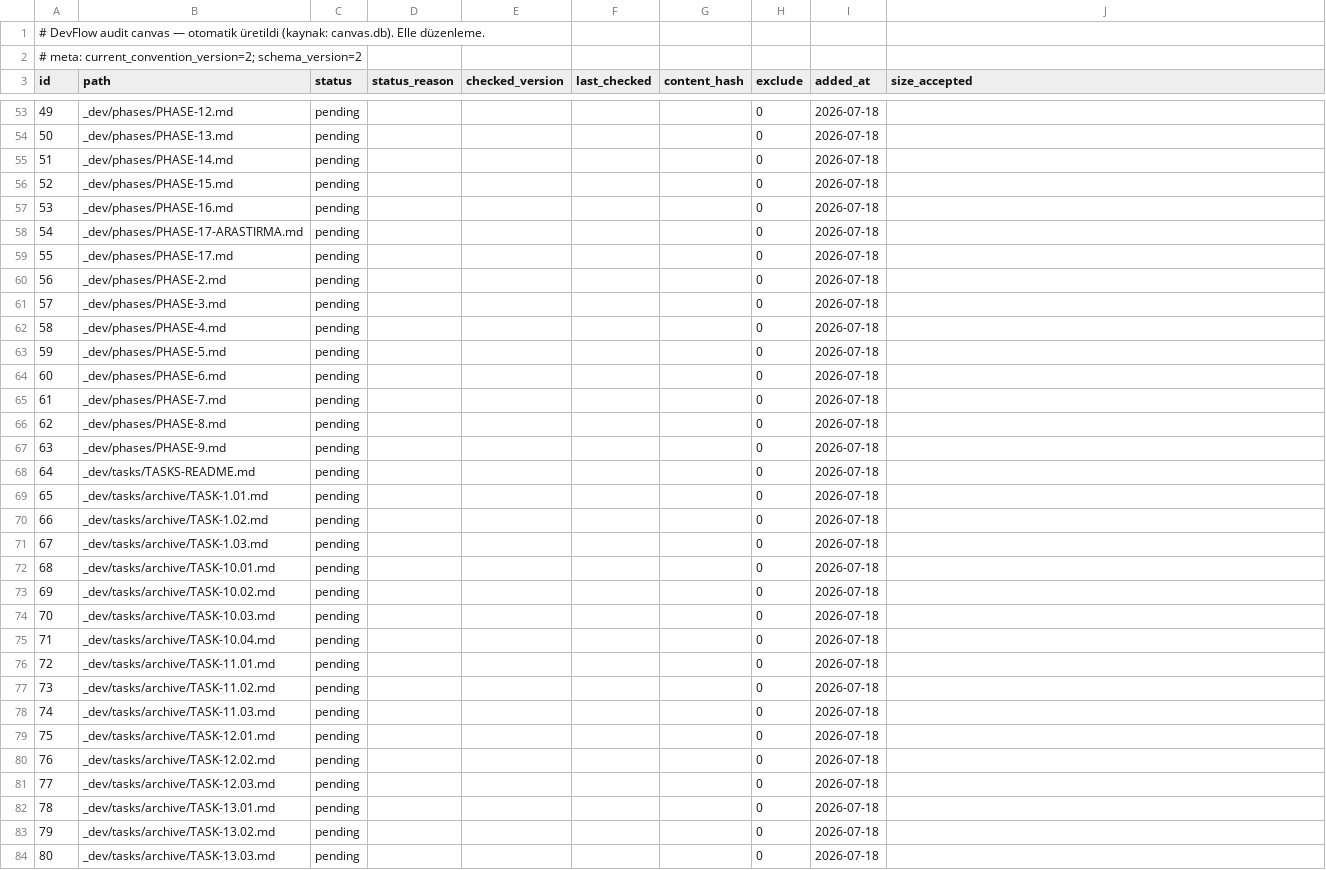
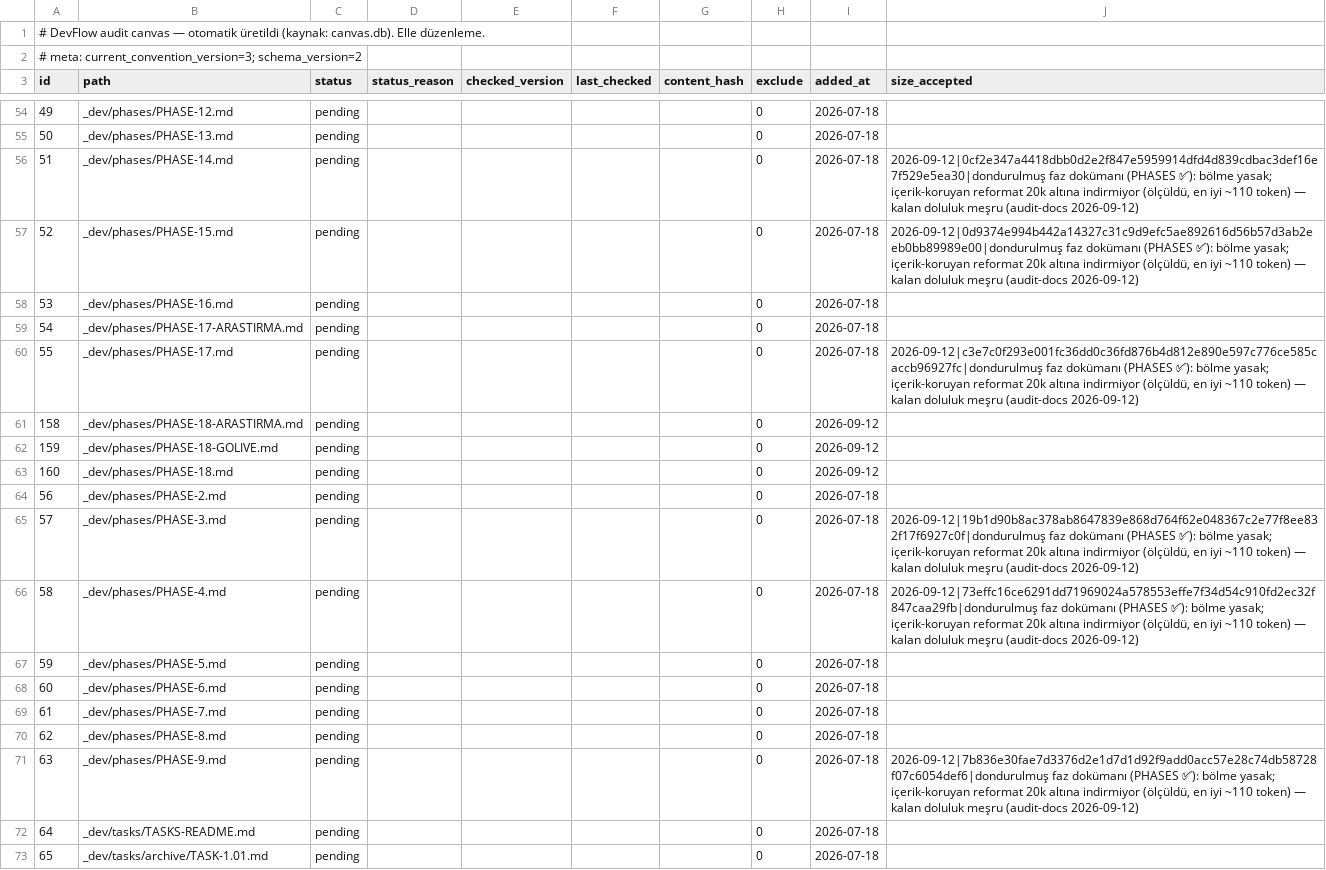
Before and after one commit to NorthAIII/kiwiwebsite.v3, a TSV file: _dev/.audit/canvas.tsv, drawn as a sheet; only a part is shown, gaps mark what is left out; the shorter side is filled out with more unchanged rows; addresses are those after the commit; the diff covers the shown part only; the diff names each change by its address in the sheet, - before the commit and + after, or states it on an @@ line.

```diff
--- a/_dev/.audit/canvas.tsv
+++ b/_dev/.audit/canvas.tsv
@@ column A (id) renumbered in row 2 @@
-J56 (size_accepted): (empty)
+J56 (size_accepted): 2026-09-12|0cf2e347a4418dbb0d2e2f847e5959914dfd4d839cdbac3def16e7f529e5ea30|dondurulmuş faz dokümanı (PHASES ✅): bölme yasak; içerik-koruyan reformat 20k altına indirmiyor (ölçüldü, en iyi ~110 token) — kalan doluluk meşru (audit-docs 2026-09-12)
-J57 (size_accepted): (empty)
+J57 (size_accepted): 2026-09-12|0d9374e994b442a14327c31c9d9efc5ae892616d56b57d3ab2eeb0bb89989e00|dondurulmuş faz dokümanı (PHASES ✅): bölme yasak; içerik-koruyan reformat 20k altına indirmiyor (ölçüldü, en iyi ~110 token) — kalan doluluk meşru (audit-docs 2026-09-12)
-J60 (size_accepted): (empty)
+J60 (size_accepted): 2026-09-12|c3e7c0f293e001fc36dd0c36fd876b4d812e890e597c776ce585caccb96927fc|dondurulmuş faz dokümanı (PHASES ✅): bölme yasak; içerik-koruyan reformat 20k altına indirmiyor (ölçüldü, en iyi ~110 token) — kalan doluluk meşru (audit-docs 2026-09-12)
+row 61: 158 | _dev/phases/PHASE-18-ARASTIRMA.md | pending |  |  |  |  | 0 | 2026-09-12
+row 62: 159 | _dev/phases/PHASE-18-GOLIVE.md | pending |  |  |  |  | 0 | 2026-09-12
+row 63: 160 | _dev/phases/PHASE-18.md | pending |  |  |  |  | 0 | 2026-09-12
-J65 (size_accepted): (empty)
+J65 (size_accepted): 2026-09-12|19b1d90b8ac378ab8647839e868d764f62e048367c2e77f8ee832f17f6927c0f|dondurulmuş faz dokümanı (PHASES ✅): bölme yasak; içerik-koruyan reformat 20k altına indirmiyor (ölçüldü, en iyi ~110 token) — kalan doluluk meşru (audit-docs 2026-09-12)
-J66 (size_accepted): (empty)
+J66 (size_accepted): 2026-09-12|73effc16ce6291dd71969024a578553effe7f34d54c910fd2ec32f847caa29fb|dondurulmuş faz dokümanı (PHASES ✅): bölme yasak; içerik-koruyan reformat 20k altına indirmiyor (ölçüldü, en iyi ~110 token) — kalan doluluk meşru (audit-docs 2026-09-12)
-J71 (size_accepted): (empty)
+J71 (size_accepted): 2026-09-12|7b836e30fae7d3376d2e1d7d1d92f9add0acc57e28c74db58728f07c6054def6|dondurulmuş faz dokümanı (PHASES ✅): bölme yasak; içerik-koruyan reformat 20k altına indirmiyor (ölçüldü, en iyi ~110 token) — kalan doluluk meşru (audit-docs 2026-09-12)
```
Also changed, not shown: 12 added rows and 4 edited cells elsewhere in this file, 1 other file.
